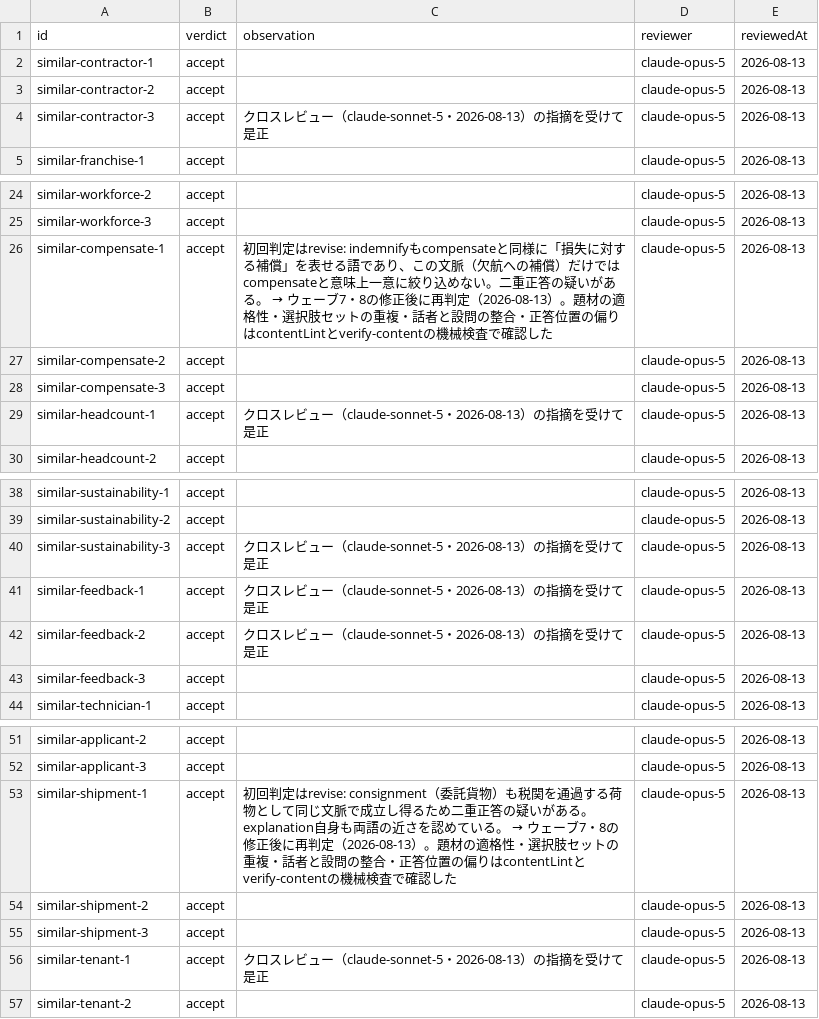
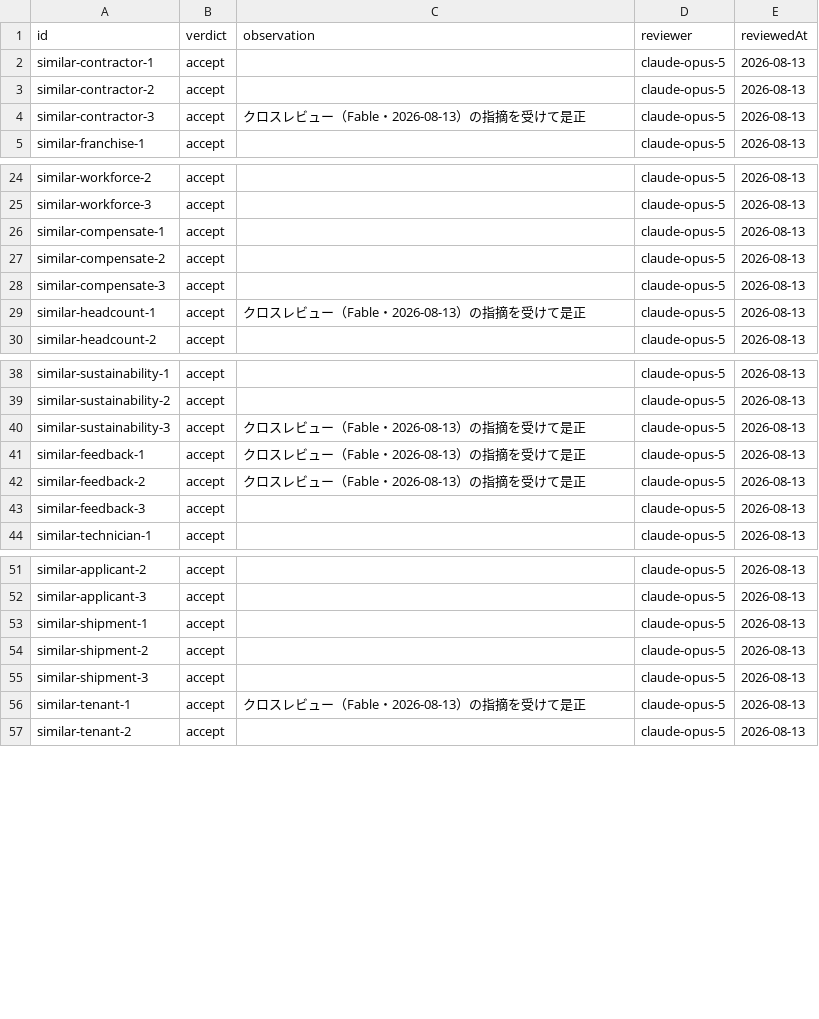
Before and after one commit to war-lab/BEB-Raid, a TSV file: content/drafts/pack-p5-similar-s-002.adversarial.tsv, drawn as a sheet; only a part is shown, gaps mark what is left out.

```diff
--- a/content/drafts/pack-p5-similar-s-002.adversarial.tsv
+++ b/content/drafts/pack-p5-similar-s-002.adversarial.tsv
@@ -3,3 +3,3 @@ similar-contractor-1	accept		claude-opus-5	2026-08-13
 similar-contractor-2	accept		claude-opus-5	2026-08-13
-similar-contractor-3	accept	クロスレビュー（claude-sonnet-5・2026-08-13）の指摘を受けて是正	claude-opus-5	2026-08-13
+similar-contractor-3	accept	クロスレビュー（Fable・2026-08-13）の指摘を受けて是正	claude-opus-5	2026-08-13
 similar-franchise-1	accept		claude-opus-5	2026-08-13
@@ -25,6 +25,6 @@ similar-workforce-2	accept		claude-opus-5	2026-08-13
 similar-workforce-3	accept		claude-opus-5	2026-08-13
-similar-compensate-1	accept	初回判定はrevise: indemnifyもcompensateと同様に「損失に対する補償」を表せる語であり、この文脈（欠航への補償）だけではcompensateと意味上一意に絞り込めない。二重正答の疑いがある。 → ウェーブ7・8の修正後に再判定（2026-08-13）。題材の適格性・選択肢セットの重複・話者と設問の整合・正答位置の偏りはcontentLintとverify-contentの機械検査で確認した	claude-opus-5	2026-08-13
+similar-compensate-1	accept		claude-opus-5	2026-08-13
 similar-compensate-2	accept		claude-opus-5	2026-08-13
 similar-compensate-3	accept		claude-opus-5	2026-08-13
-similar-headcount-1	accept	クロスレビュー（claude-sonnet-5・2026-08-13）の指摘を受けて是正	claude-opus-5	2026-08-13
+similar-headcount-1	accept	クロスレビュー（Fable・2026-08-13）の指摘を受けて是正	claude-opus-5	2026-08-13
 similar-headcount-2	accept		claude-opus-5	2026-08-13
@@ -39,5 +39,5 @@ similar-sustainability-1	accept		claude-opus-5	2026-08-13
 similar-sustainability-2	accept		claude-opus-5	2026-08-13
-similar-sustainability-3	accept	クロスレビュー（claude-sonnet-5・2026-08-13）の指摘を受けて是正	claude-opus-5	2026-08-13
-similar-feedback-1	accept	クロスレビュー（claude-sonnet-5・2026-08-13）の指摘を受けて是正	claude-opus-5	2026-08-13
-similar-feedback-2	accept	クロスレビュー（claude-sonnet-5・2026-08-13）の指摘を受けて是正	claude-opus-5	2026-08-13
+similar-sustainability-3	accept	クロスレビュー（Fable・2026-08-13）の指摘を受けて是正	claude-opus-5	2026-08-13
+similar-feedback-1	accept	クロスレビュー（Fable・2026-08-13）の指摘を受けて是正	claude-opus-5	2026-08-13
+similar-feedback-2	accept	クロスレビュー（Fable・2026-08-13）の指摘を受けて是正	claude-opus-5	2026-08-13
 similar-feedback-3	accept		claude-opus-5	2026-08-13
@@ -52,6 +52,6 @@ similar-applicant-2	accept		claude-opus-5	2026-08-13
 similar-applicant-3	accept		claude-opus-5	2026-08-13
-similar-shipment-1	accept	初回判定はrevise: consignment（委託貨物）も税関を通過する荷物として同じ文脈で成立し得るため二重正答の疑いがある。explanation自身も両語の近さを認めている。 → ウェーブ7・8の修正後に再判定（2026-08-13）。題材の適格性・選択肢セットの重複・話者と設問の整合・正答位置の偏りはcontentLintとverify-contentの機械検査で確認した	claude-opus-5	2026-08-13
+similar-shipment-1	accept		claude-opus-5	2026-08-13
 similar-shipment-2	accept		claude-opus-5	2026-08-13
 similar-shipment-3	accept		claude-opus-5	2026-08-13
-similar-tenant-1	accept	クロスレビュー（claude-sonnet-5・2026-08-13）の指摘を受けて是正	claude-opus-5	2026-08-13
+similar-tenant-1	accept	クロスレビュー（Fable・2026-08-13）の指摘を受けて是正	claude-opus-5	2026-08-13
 similar-tenant-2	accept		claude-opus-5	2026-08-13
```
Also changed, not shown: content/drafts/pack-dict-s-002.adversarial.tsv, content/drafts/pack-p2-s-003.adversarial.tsv, 50 other files.
